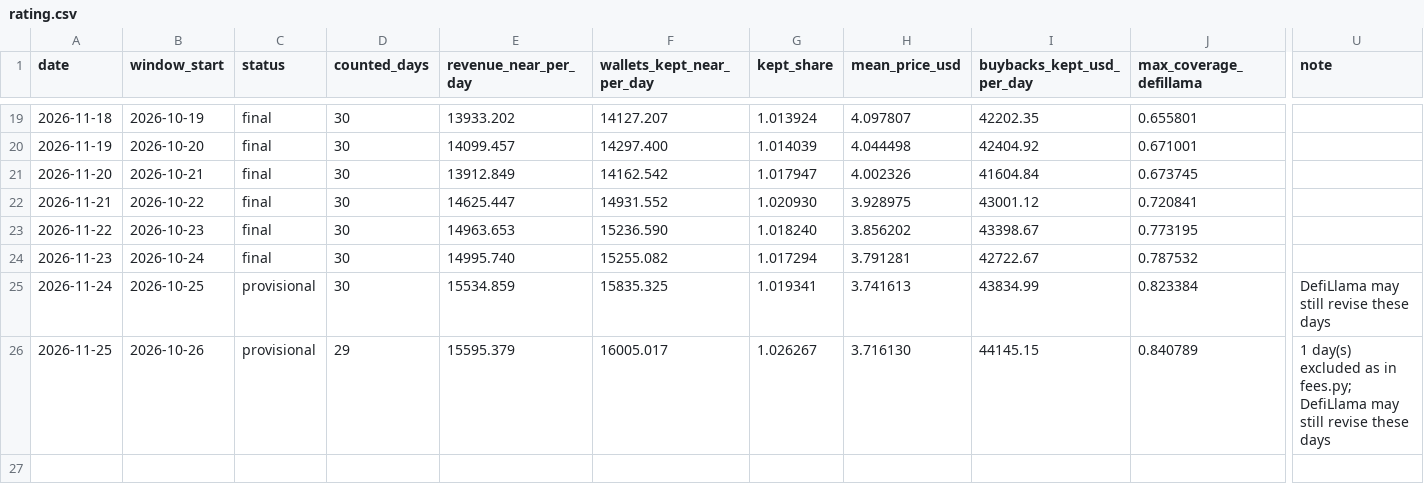
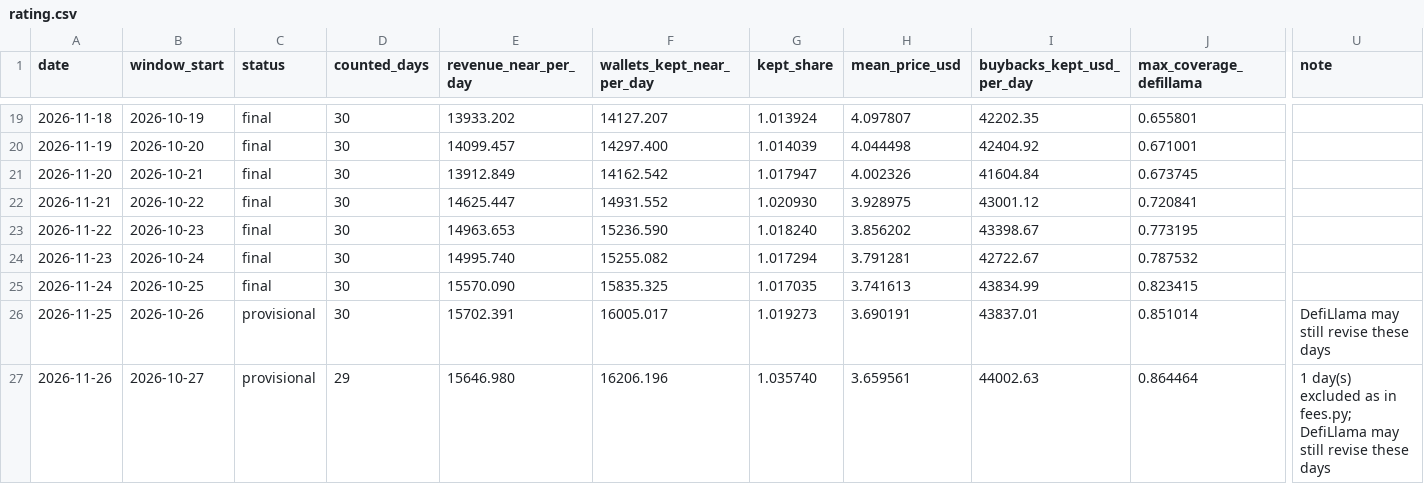
Before and after one commit to nikolaskahris-png/near-thesis-data, a CSV file: data/rating.csv, drawn as a sheet; only a part is shown, gaps mark what is left out; rows hold the shown columns only; the diff names each change by its address in the sheet, - before the commit and + after, or states it on an @@ line.

```diff
--- a/data/rating.csv
+++ b/data/rating.csv
-C25 (status): provisional
+C25 (status): final
-E25 (revenue_near_per_day): 15534.859
+E25 (revenue_near_per_day): 15570.090
-G25 (kept_share): 1.019341
+G25 (kept_share): 1.017035
-J25 (max_coverage_defillama): 0.823384
+J25 (max_coverage_defillama): 0.823415
-U25 (note): DefiLlama may still revise these days
+U25 (note): (empty)
-D26 (counted_days): 29
+D26 (counted_days): 30
-E26 (revenue_near_per_day): 15595.379
+E26 (revenue_near_per_day): 15702.391
-G26 (kept_share): 1.026267
+G26 (kept_share): 1.019273
-H26 (mean_price_usd): 3.716130
+H26 (mean_price_usd): 3.690191
-I26 (buybacks_kept_usd_per_day): 44145.15
+I26 (buybacks_kept_usd_per_day): 43837.01
-J26 (max_coverage_defillama): 0.840789
+J26 (max_coverage_defillama): 0.851014
-U26 (note): 1 day(s) excluded as in fees.py; DefiLlama may…
+U26 (note): DefiLlama may…
+row 27: 2026-11-26 | 2026-10-27 | provisional | 29 | 15646.980 | 16206.196 | 1.035740 | 3.659561 | 44002.63 | 0.864464 | 1 day(s) excluded as in fees.py; DefiLlama may still revise these days
```
Also changed, not shown: data/history.csv, data/upgrade_watch.csv, 34 other files.
